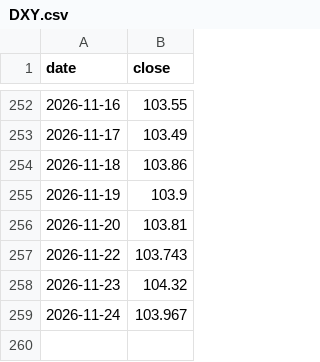
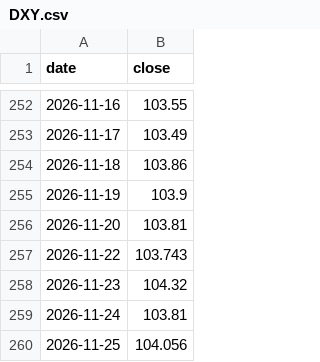
Before and after one commit to Junghyerim0818/moneyblog, a CSV file: tools/data/market/DXY.csv, drawn as a sheet; only a part is shown, gaps mark what is left out.

```diff
--- a/tools/data/market/DXY.csv
+++ b/tools/data/market/DXY.csv
@@ -258,2 +258,3 @@ date,close
 2026-11-23,104.32
-2026-11-24,103.967
+2026-11-24,103.81
+2026-11-25,104.056
```
Also changed, not shown: tools/data/market/KOSDAQ.csv, tools/data/market/KOSPI.csv, 4 other files.
